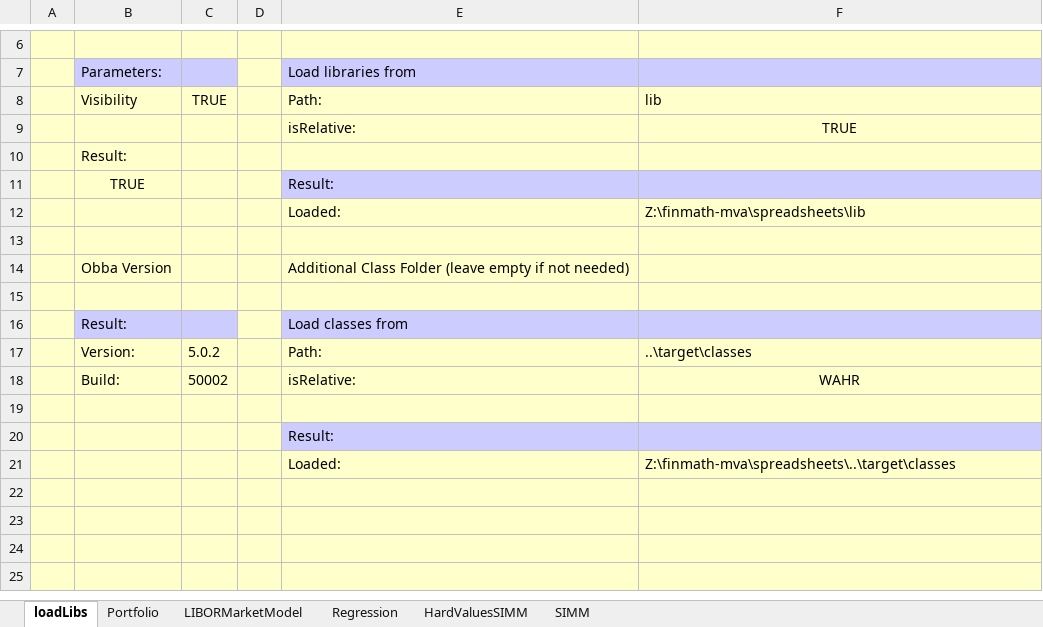
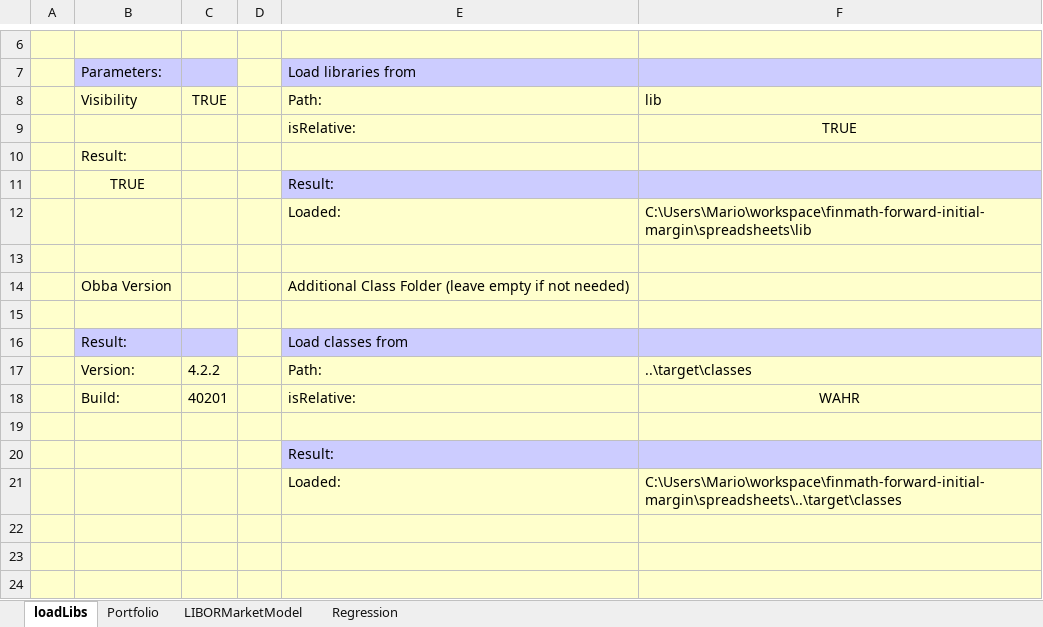
Before and after one commit to finmath/finmath-forward-initial-margin, an Excel workbook: spreadsheets/InitialMarginRegression.xlsx, sheet loadLibs, drawn as a sheet; only a part is shown, gaps mark what is left out; the shorter side is filled out with more unchanged rows; values as stored, in another font and other column widths than the file's, no borders; the diff names each change by its address in the sheet, - before the commit and + after, or states it on an @@ line.

Commit message:
Update Loaded Classes

```diff
--- a/spreadsheets/InitialMarginRegression.xlsx (sheet loadLibs)
+++ b/spreadsheets/InitialMarginRegression.xlsx (sheet loadLibs)
-sheet tab: HardValuesSIMM
-sheet tab: SIMM
-F12: Z:\finmath-mva\spreadsheets\lib
+F12: C:\Users\Mario\workspace\finmath-forward-initial-margin\spreadsheets\lib
-C17: 5.0.2
+C17: 4.2.2
-C18: 50002
+C18: 40201
-F21: Z:\finmath-mva\spreadsheets\..\target\classes
+F21: C:\Users\Mario\workspace\finmath-forward-initial-margin\spreadsheets\..\target\classes
```
Also changed, not shown: sheet Regression, sheet Portfolio, sheet LIBORMarketModel, charts or pictures, spreadsheets/SIMMProductTest.xlsx.
